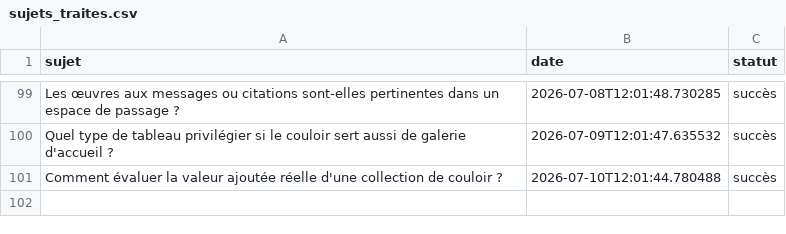
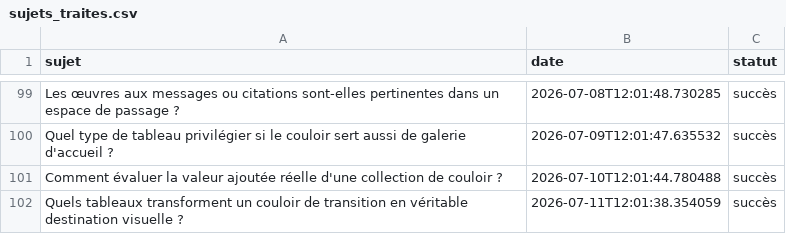
Before and after one commit to Metalosmose21/Couloir-2, a CSV file: sujets_traites.csv, drawn as a sheet; only a part is shown, gaps mark what is left out; the diff names each change by its address in the sheet, - before the commit and + after, or states it on an @@ line.

```diff
--- a/sujets_traites.csv
+++ b/sujets_traites.csv
+row 102: Quels tableaux transforment un couloir de transition en véritable destination visuelle ? | 2026-07-11T12:01:38.354059 | succès
```
Also changed, not shown: sujets.csv.
